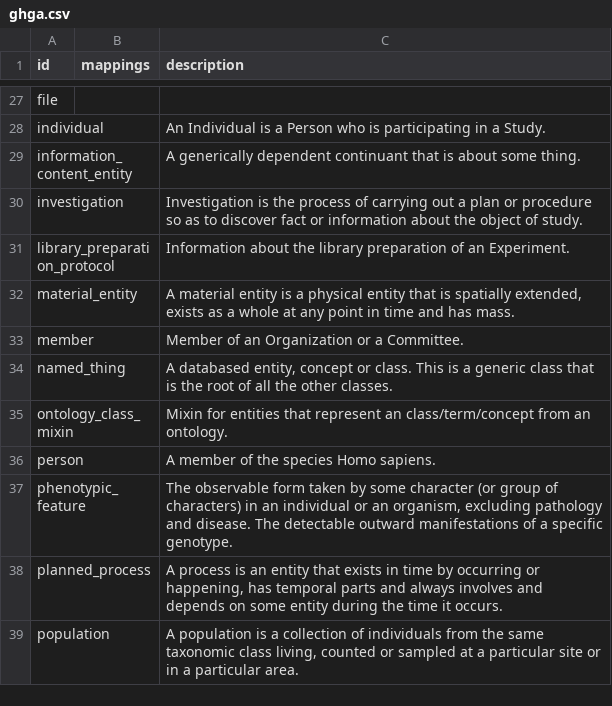
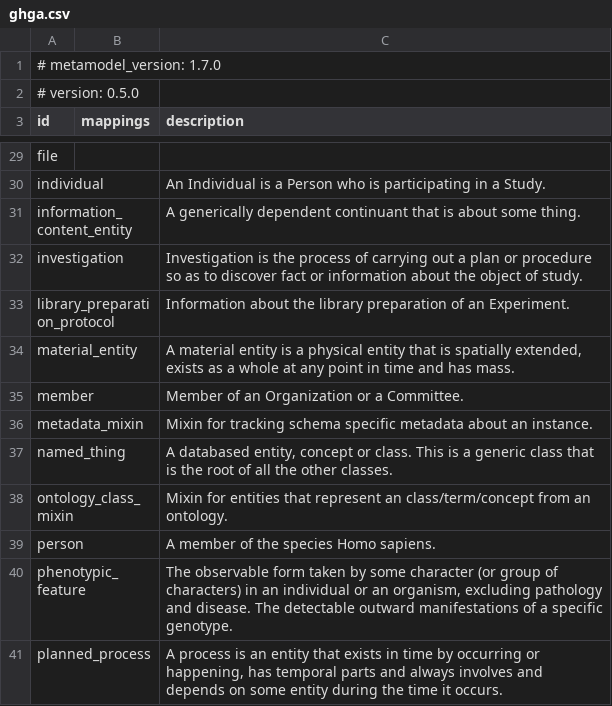
Before and after one commit to ghga-de/ghga-metadata-schema, a CSV file: artifacts/csv/ghga.csv, drawn as a sheet; only a part is shown, gaps mark what is left out; the shorter side is filled out with more unchanged rows; the diff names each change by its address in the sheet, - before the commit and + after, or states it on an @@ line.

```diff
--- a/artifacts/csv/ghga.csv
+++ b/artifacts/csv/ghga.csv
+row 1: # metamodel_version: 1.7.0
+row 2: # version: 0.5.0
+row 36: metadata_mixin |  | Mixin for tracking schema specific metadata about an instance.
```
Also changed, not shown: 9 other files.
